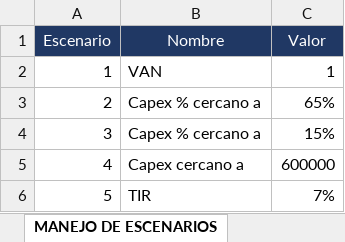
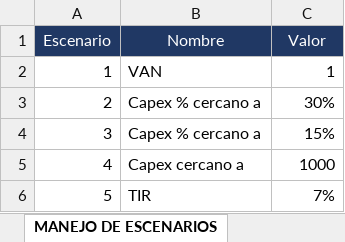
Before and after one commit to TomasIbaceta/6020.Inecon_ModeloVanMedicion, an Excel workbook: Code/Limpio/Excels/modelo MM - TALCA 28.12_v6.xlsx, sheet MANEJO DE ESCENARIOS, drawn as a sheet; values as stored, in another font and other column widths than the file's, no borders; the diff names each change by its address in the sheet, - before the commit and + after, or states it on an @@ line.

```diff
--- a/Code/Limpio/Excels/modelo MM - TALCA 28.12_v6.xlsx (sheet MANEJO DE ESCENARIOS)
+++ b/Code/Limpio/Excels/modelo MM - TALCA 28.12_v6.xlsx (sheet MANEJO DE ESCENARIOS)
-C3 (Valor): 65%
+C3 (Valor): 30%
-C5 (Valor): 600000
+C5 (Valor): 1000
```
Also changed, not shown: sheet REFERENCIA DECAIMIENTO, sheet FLUJO E1, Code/Limpio/Excels/output/output_modelo MM - TALCA 28.12_v6 - E1.xlsx, Code/Limpio/Excels/preprocessed/preprocessed_mm_modelo MM - TALCA 28.12_v6 - E1.xlsx, 2 other files.
